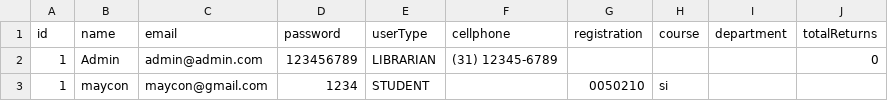
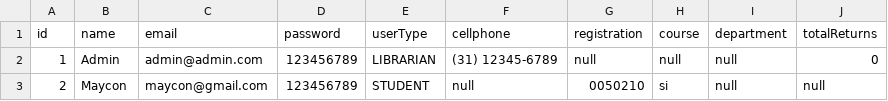
Before and after one commit to maycon-jesus/ifmg-ob, a CSV file: programacao-orientada-objeto-1/Library/db/users/0.csv, drawn as a sheet.

```diff
--- a/programacao-orientada-objeto-1/Library/db/users/0.csv
+++ b/programacao-orientada-objeto-1/Library/db/users/0.csv
@@ -1,3 +1,3 @@
 id,name,email,password,userType,cellphone,registration,course,department,totalReturns
-1,Admin,admin@admin.com,123456789,LIBRARIAN,(31) 12345-6789,,,,0
-1,maycon,maycon@gmail.com,1234,STUDENT,,0050210,si,,
+1,Admin,admin@admin.com,123456789,LIBRARIAN,(31) 12345-6789,null,null,null,0
+2,Maycon,maycon@gmail.com,123456789,STUDENT,null,0050210,si,null,null
```
Also changed, not shown: 7 other files.
